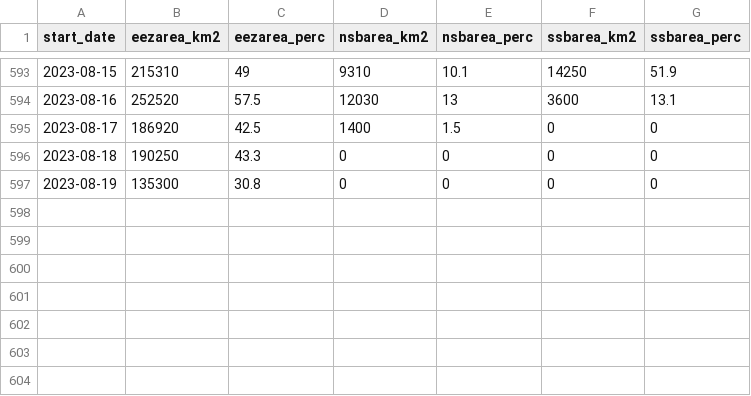
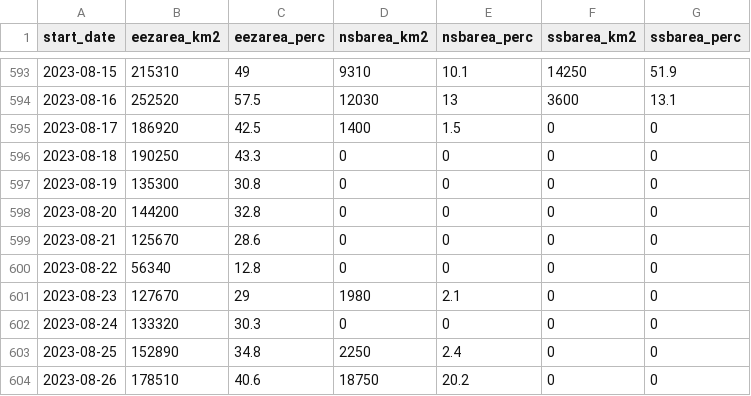
Before and after one commit to IOS-OSD-DPG/Pacific_SST_Monitoring, a CSV file: data/MHW_EEZ_values_2022-2023.csv, drawn as a sheet; only a part is shown, gaps mark what is left out.

```diff
--- a/data/MHW_EEZ_values_2022-2023.csv
+++ b/data/MHW_EEZ_values_2022-2023.csv
@@ -597 +597,8 @@ start_date,eezarea_km2,eezarea_perc,nsbarea_km2,nsbarea_perc,ssbarea_km2,ssbarea
 2023-08-19,135300,30.8,0,0,0,0
+2023-08-20,144200,32.8,0,0,0,0
+2023-08-21,125670,28.6,0,0,0,0
+2023-08-22,56340,12.8,0,0,0,0
+2023-08-23,127670,29,1980,2.1,0,0
+2023-08-24,133320,30.3,0,0,0,0
+2023-08-25,152890,34.8,2250,2.4,0,0
+2023-08-26,178510,40.6,18750,20.2,0,0
```
Also changed, not shown: 20 other files.
